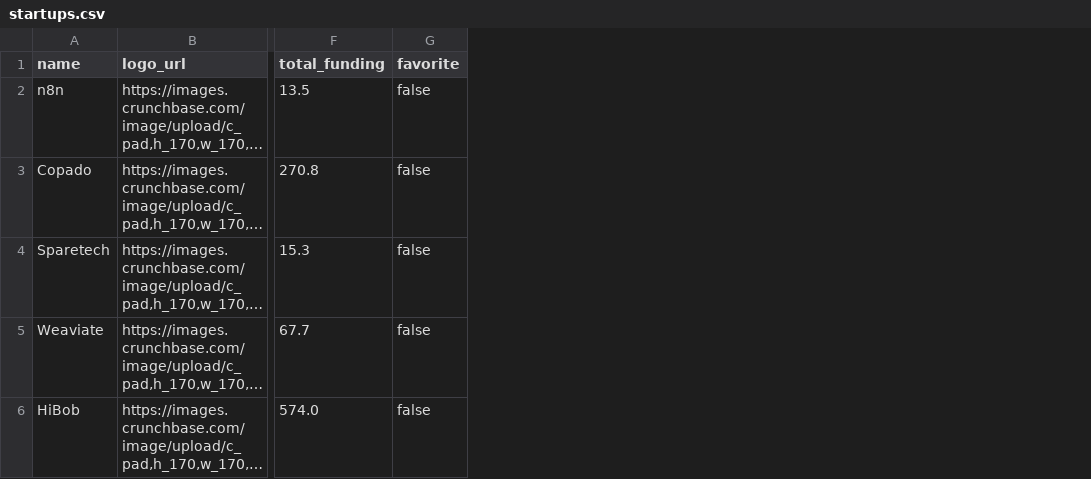
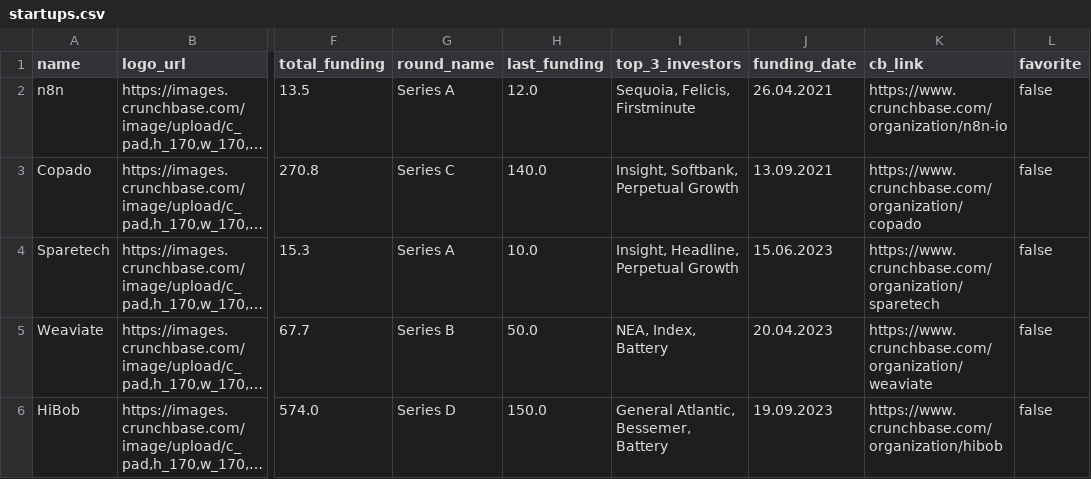
Before and after one commit to SeHens/rails-alfred, a CSV file: db/seed_data/startups.csv, drawn as a sheet; only a part is shown, gaps mark what is left out; long unchanged cells end in …; the diff names each change by its address in the sheet, - before the commit and + after, or states it on an @@ line.

```diff
--- a/db/seed_data/startups.csv
+++ b/db/seed_data/startups.csv
+column G (round_name), rows 2-6: Series A | Series C | Series A | Series B | Series D
+column H (last_funding), rows 2-6: 12.0 | 140.0 | 10.0 | 50.0 | 150.0
+column I (top_3_investors), rows 2-6: Sequoia, Felicis, Firstminute | Insight, Softbank, Perpetual Growth | Insight, Headline, Perpetual Growth | NEA, Index, Battery | General Atlantic, Bessemer, Battery
+column J (funding_date), rows 2-6: 26.04.2021 | 13.09.2021 | 15.06.2023 | 20.04.2023 | 19.09.2023
+column K (cb_link), rows 2-6: https://www.crunchbase.com/organization/n8n-io | https://www.crunchbase.com/organization/copado | https://www.crunchbase.com/organization/sparetech | https://www.crunchbase.com/organization/weaviate | https://www.crunchbase.com/organization/hibob
```
Also changed, not shown: 6 other files.
